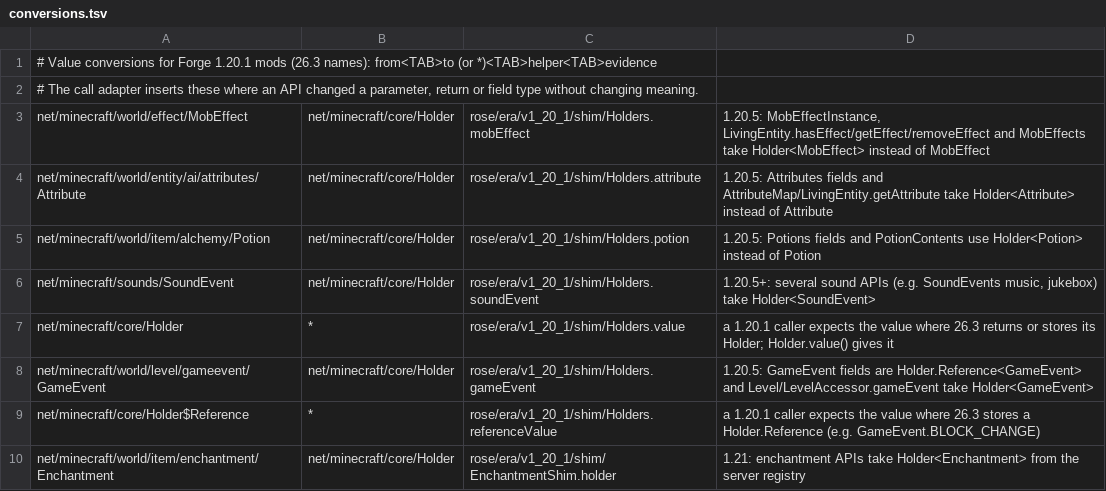
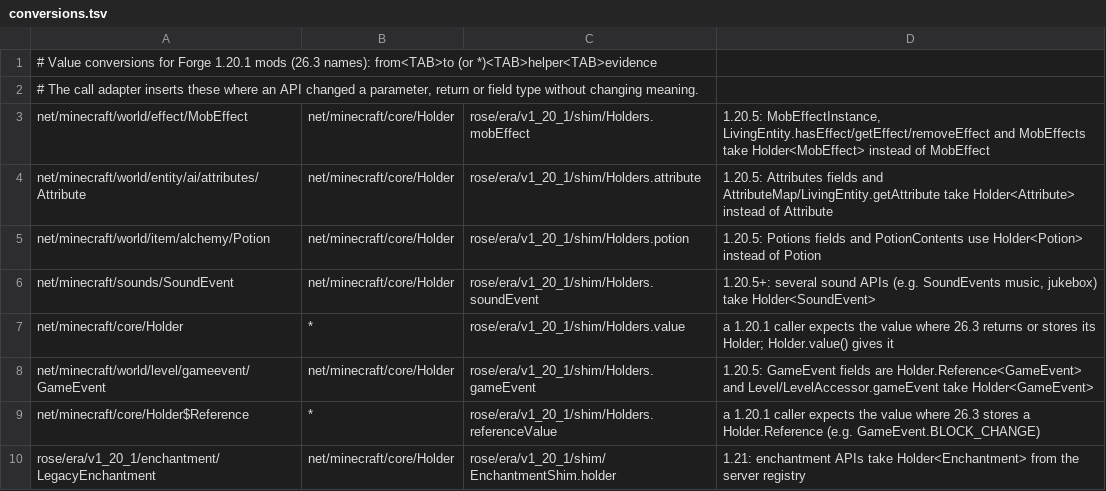
Before and after one commit to bozmund/RoseModLoader, a TSV file: rosetta/rules/forge-1.20.1/conversions.tsv, drawn as a sheet.

```diff
--- a/rosetta/rules/forge-1.20.1/conversions.tsv
+++ b/rosetta/rules/forge-1.20.1/conversions.tsv
@@ -9,2 +9,2 @@ net/minecraft/world/level/gameevent/GameEvent	net/minecraft/core/Holder	rose/era
 net/minecraft/core/Holder$Reference	*	rose/era/v1_20_1/shim/Holders.referenceValue	a 1.20.1 caller expects the value where 26.3 stores a Holder.Reference (e.g. GameEvent.BLOCK_CHANGE)
-net/minecraft/world/item/enchantment/Enchantment	net/minecraft/core/Holder	rose/era/v1_20_1/shim/EnchantmentShim.holder	1.21: enchantment APIs take Holder<Enchantment> from the server registry
+rose/era/v1_20_1/enchantment/LegacyEnchantment	net/minecraft/core/Holder	rose/era/v1_20_1/shim/EnchantmentShim.holder	1.21: enchantment APIs take Holder<Enchantment> from the server registry
```
Also changed, not shown: rosetta/rules/class-renames-1.20.1-to-26.3.tsv, rosetta/rules/forge-1.20.1/superclasses.tsv, 12 other files.
